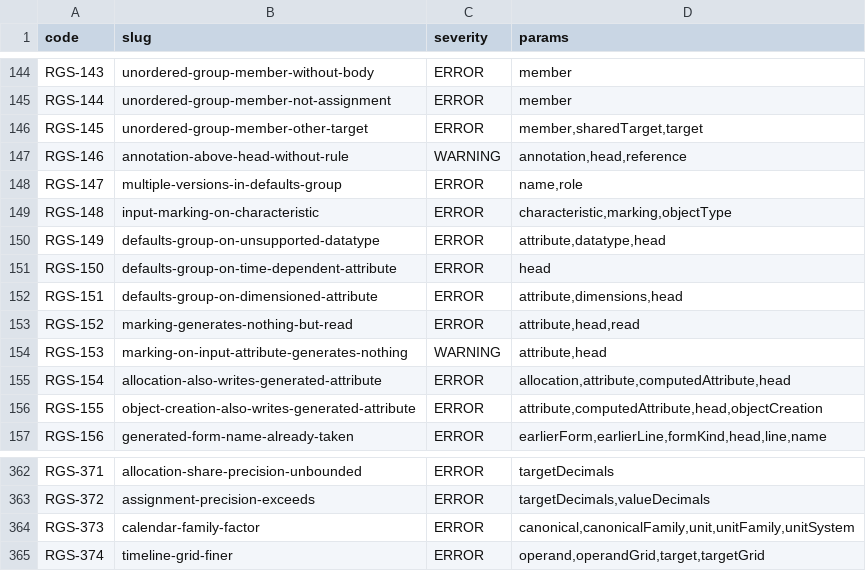
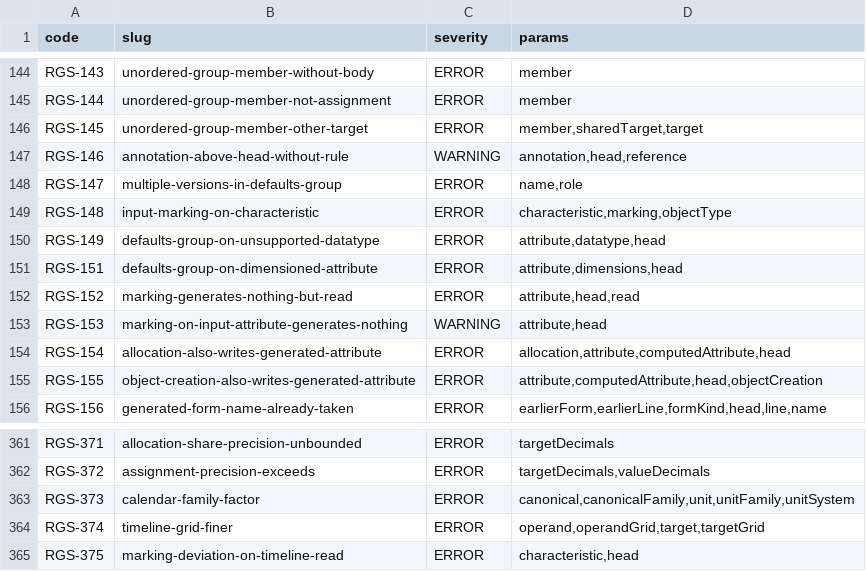
Before and after one commit to uchar-dev/uchar, a TSV file: frontends/regelspraak/src/main/resources/dev/uchar/regelspraak/diagnostic-codes.tsv, drawn as a sheet; only a part is shown, gaps mark what is left out; removed rows and columns are numbered as before the commit, all else as after; the diff names each change by its address in the sheet, - before the commit and + after, or states it on an @@ line.

```diff
--- a/frontends/regelspraak/src/main/resources/dev/uchar/regelspraak/diagnostic-codes.tsv
+++ b/frontends/regelspraak/src/main/resources/dev/uchar/regelspraak/diagnostic-codes.tsv
-row 151: RGS-150 | defaults-group-on-time-dependent-attribute | ERROR | head
+row 365: RGS-375 | marking-deviation-on-timeline-read | ERROR | characteristic,head
```
Also changed, not shown: frontends/regelspraak/src/main/resources/dev/uchar/regelspraak/message/messages-frontend.en.tsv, frontends/regelspraak/src/main/resources/dev/uchar/regelspraak/message/messages-frontend.nl.tsv, 3 other files.
